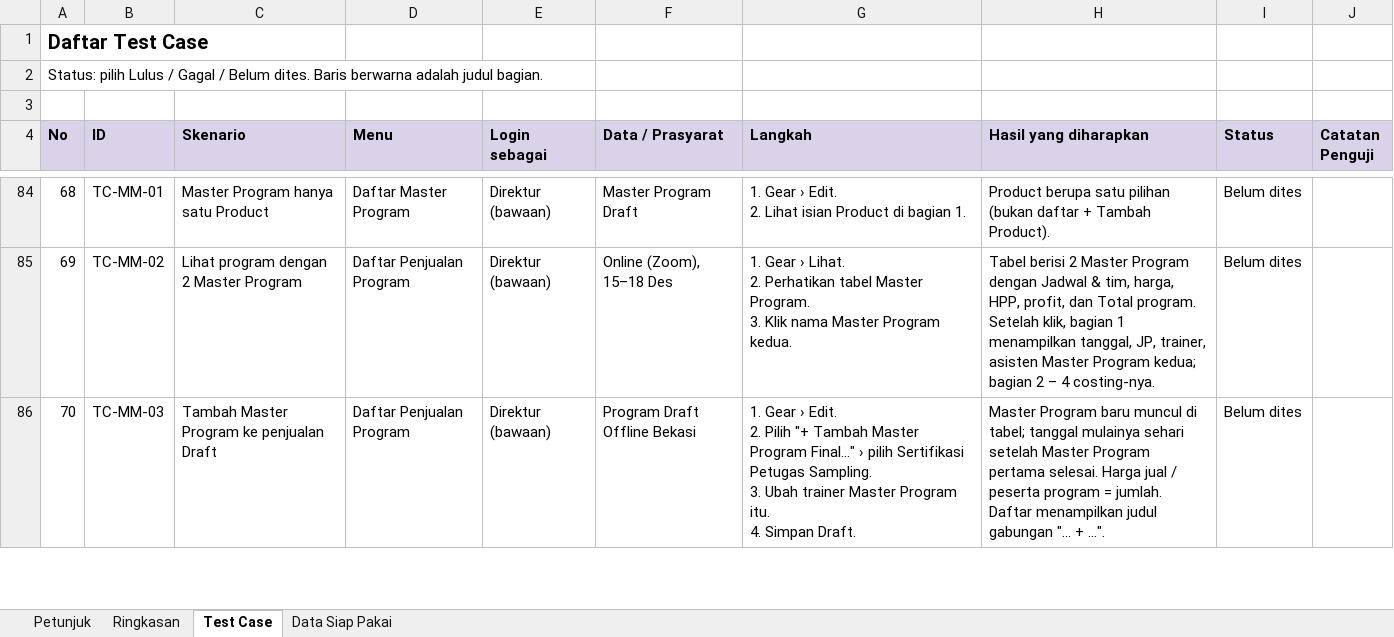
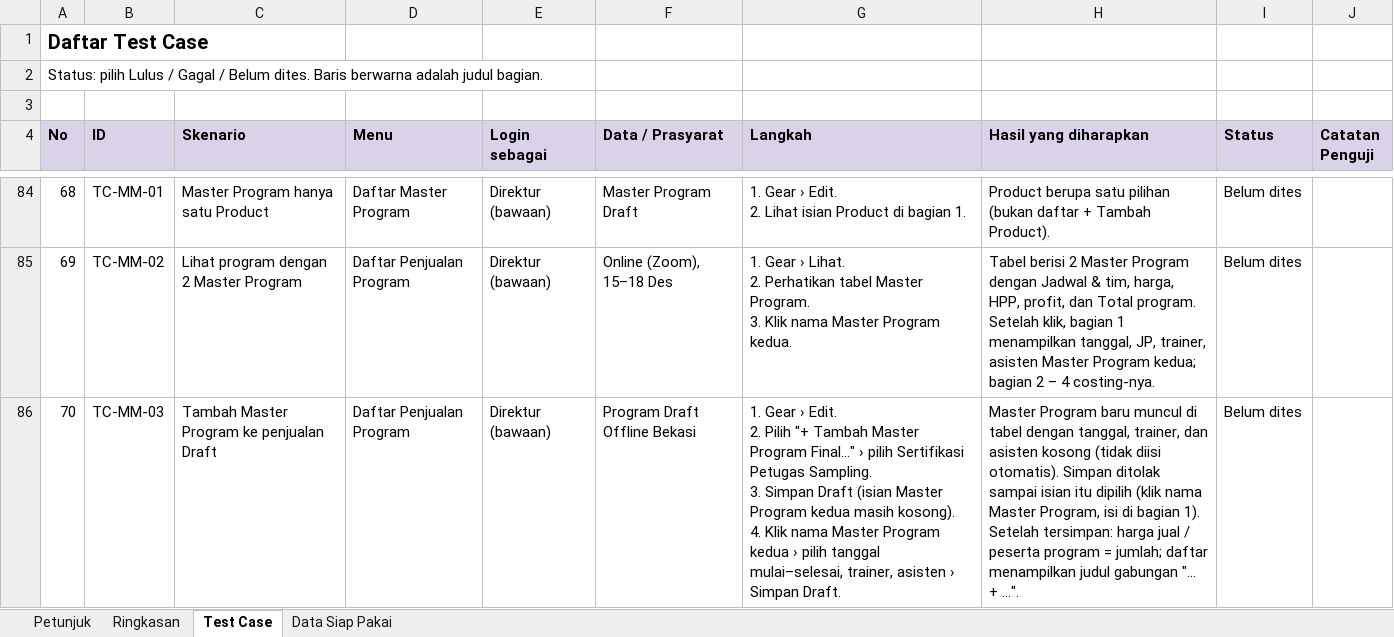
Before and after one commit to alief572/labmania, an Excel workbook: specs/pm/test-case-mockup-labmania_13-11-2026.xlsx, sheet Test Case, drawn as a sheet; only a part is shown, gaps mark what is left out; values as stored, in another font and other column widths than the file's, no borders; conditional formats not drawn; ↵ is a line break in a cell; the diff covers the shown part only; the diff names each change by its address in the sheet, - before the commit and + after, or states it on an @@ line.

```diff
--- a/specs/pm/test-case-mockup-labmania_13-11-2026.xlsx (sheet Test Case)
+++ b/specs/pm/test-case-mockup-labmania_13-11-2026.xlsx (sheet Test Case)
-G86 (Langkah): …Sampling. ↵ 3. Ubah trainer Master Program itu. ↵ 4. Simpan Draft.
+G86 (Langkah): …Sampling. ↵ 3. Simpan Draft (isian Master Program kedua masih kosong). ↵ 4. Klik nama Master Program kedua › pilih tanggal mulai–selesai, trainer, asisten › Simpan Draft.
-H86 (Hasil yang diharapkan): …muncul di tabel; tanggal mulainya sehari setelah Master Program pertama selesai. Harga jual / peserta program = jumlah. Daftar menampilkan judul…
+H86 (Hasil yang diharapkan): …muncul di tabel dengan tanggal, trainer, dan asisten kosong (tidak diisi otomatis). Simpan ditolak sampai isian itu dipilih (klik nama Master Program, isi di bagian 1). Setelah tersimpan: harga jual / peserta program = jumlah; daftar menampilkan judul…
```
Also changed, not shown: 4 edited cells elsewhere in this sheet, specs/pm/aturan-alur-quotation-so-invoice-reschedule_13-11-2026.xlsx, 20 other files.
